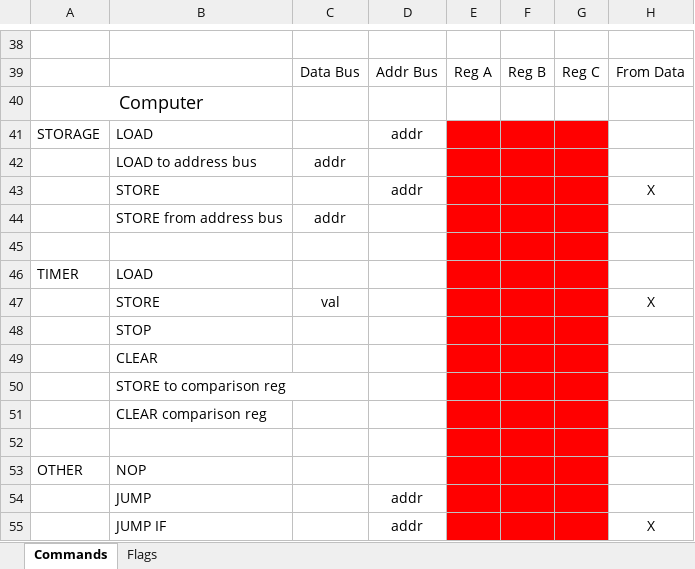
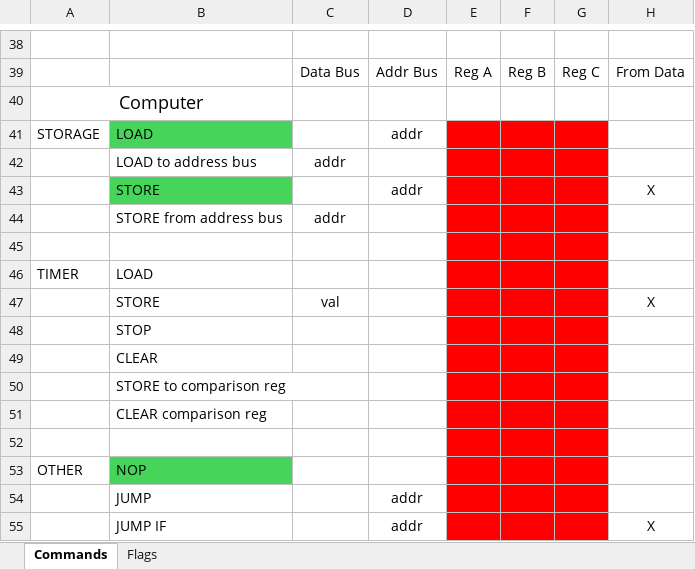
Before and after one commit to SSCsimsi/8Bit_Computer, an Excel workbook: 8Bit Computer ver2.0/excel/commands.xlsx, sheet Commands, drawn as a sheet; only a part is shown, gaps mark what is left out; values as stored, in another font and other column widths than the file's, no borders; the diff names each change by its address in the sheet, - before the commit and + after, or states it on an @@ line.

Commit message:
Update CPU.dig
still needs to be implemented:
- programme counter along with jump and conditional jump commands
- maybe timers along with comparison registers and interrupts
- RAM still needs to be connected to the address bus properly

```diff
--- a/8Bit Computer ver2.0/excel/commands.xlsx (sheet Commands)
+++ b/8Bit Computer ver2.0/excel/commands.xlsx (sheet Commands)
-B41 fill: none
+B41 fill: #47D45A
-B43 fill: none
+B43 fill: #47D45A
-B53 fill: none
+B53 fill: #47D45A
```
Also changed, not shown: 1 other file.
